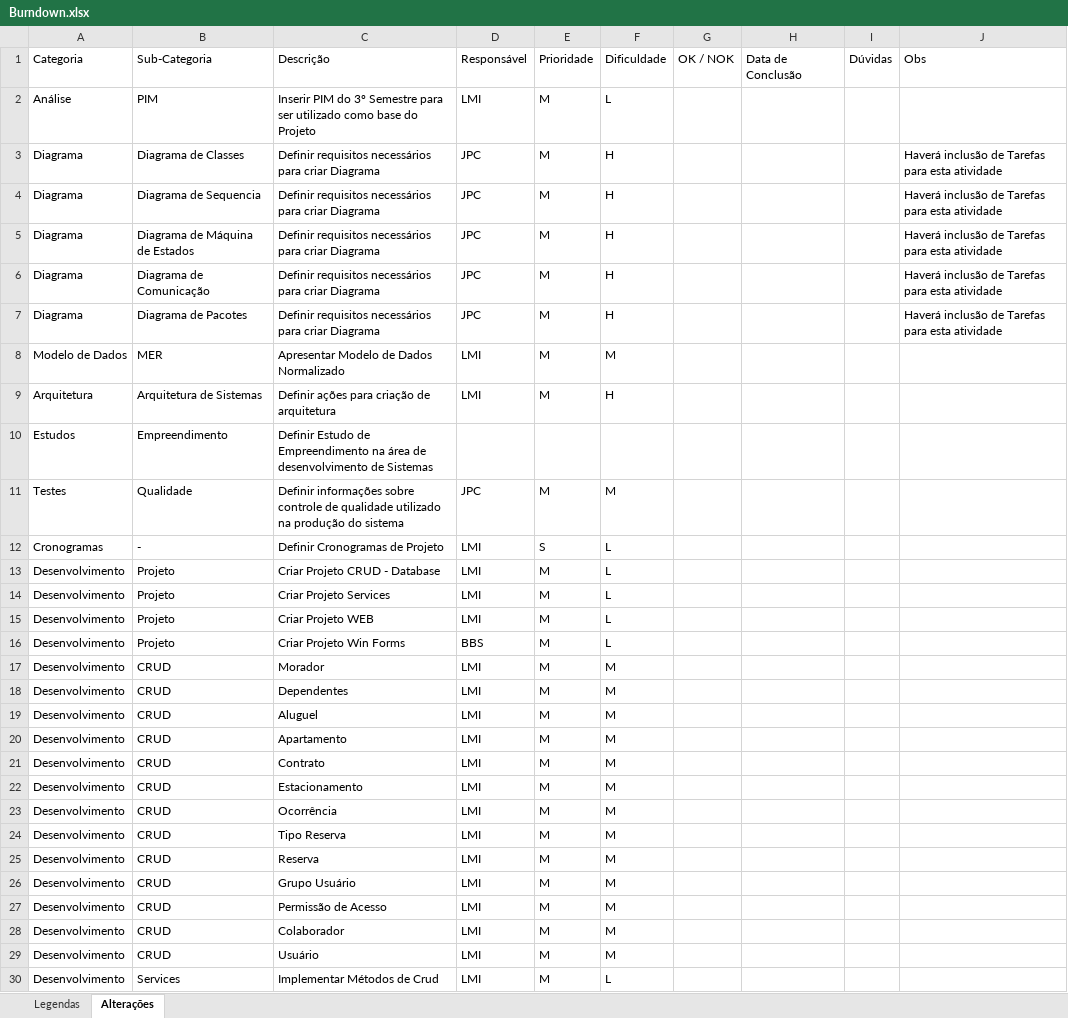
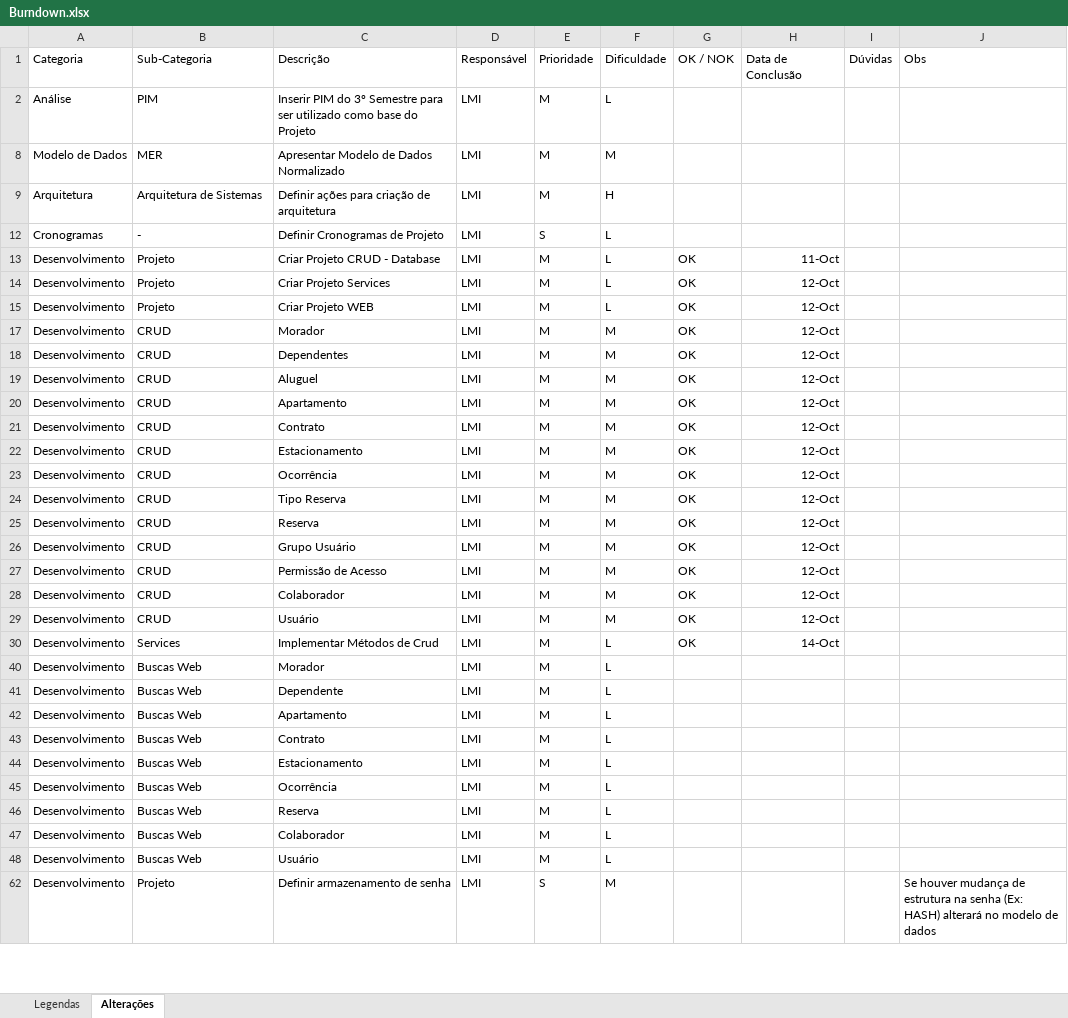
Before and after one commit to LucasMonteiroi/pim-condominio, an Excel workbook: 00_Planejamento/Burndown.xlsx, sheet Alterações, drawn as a sheet; only a part is shown; the shorter side is filled out with more unchanged rows; values as stored, in another font and other column widths than the file's, no borders; conditional formats and table styles not drawn; the diff covers the shown part only; the diff names each change by its address in the sheet, - before the commit and + after, or states it on an @@ line.

Commit message:
Atualização de Burndown

```diff
--- a/00_Planejamento/Burndown.xlsx (sheet Alterações)
+++ b/00_Planejamento/Burndown.xlsx (sheet Alterações)
@@ row 3 hidden: Diagrama | Diagrama de Classes | Definir requisitos necessários para criar Diagrama | JPC | M | H |  |  |  | Haverá inclusão de Tarefas para esta atividade @@
@@ row 4 hidden: Diagrama | Diagrama de Sequencia | Definir requisitos necessários para criar Diagrama | JPC | M | H |  |  |  | Haverá inclusão de Tarefas para esta atividade @@
@@ row 5 hidden: Diagrama | Diagrama de Máquina de Estados | Definir requisitos necessários para criar Diagrama | JPC | M | H |  |  |  | Haverá inclusão de Tarefas para esta atividade @@
@@ row 6 hidden: Diagrama | Diagrama de Comunicação | Definir requisitos necessários para criar Diagrama | JPC | M | H |  |  |  | Haverá inclusão de Tarefas para esta atividade @@
@@ row 7 hidden: Diagrama | Diagrama de Pacotes | Definir requisitos necessários para criar Diagrama | JPC | M | H |  |  |  | Haverá inclusão de Tarefas para esta atividade @@
@@ row 10 hidden: Estudos | Empreendimento | Definir Estudo de Empreendimento na área de desenvolvimento de Sistemas @@
@@ row 11 hidden: Testes | Qualidade | Definir informações sobre controle de qualidade utilizado na produção do sistema | JPC | M | M @@
-G13:G15: (empty)
+G13:G15: OK
-H13: (empty)
+H13: 11-Oct
-H14:H15: (empty)
+H14:H15: 12-Oct
@@ row 16 hidden: Desenvolvimento | Projeto | Criar Projeto Win Forms | BBS | M | L @@
-G17:G30: (empty)
+G17:G30: OK
-H17:H29: (empty)
+H17:H29: 12-Oct
-H30: (empty)
+H30: 14-Oct
```
Also changed, not shown: 22 hidden or unhidden rows and 2 edited cells elsewhere in this sheet, 24 other files.
